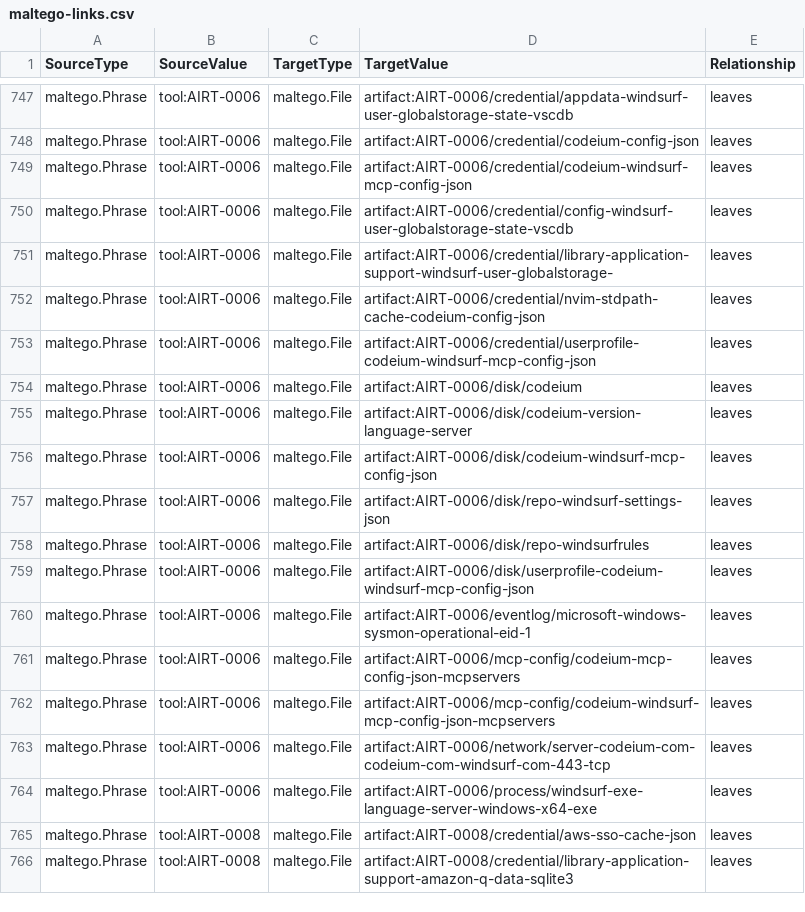
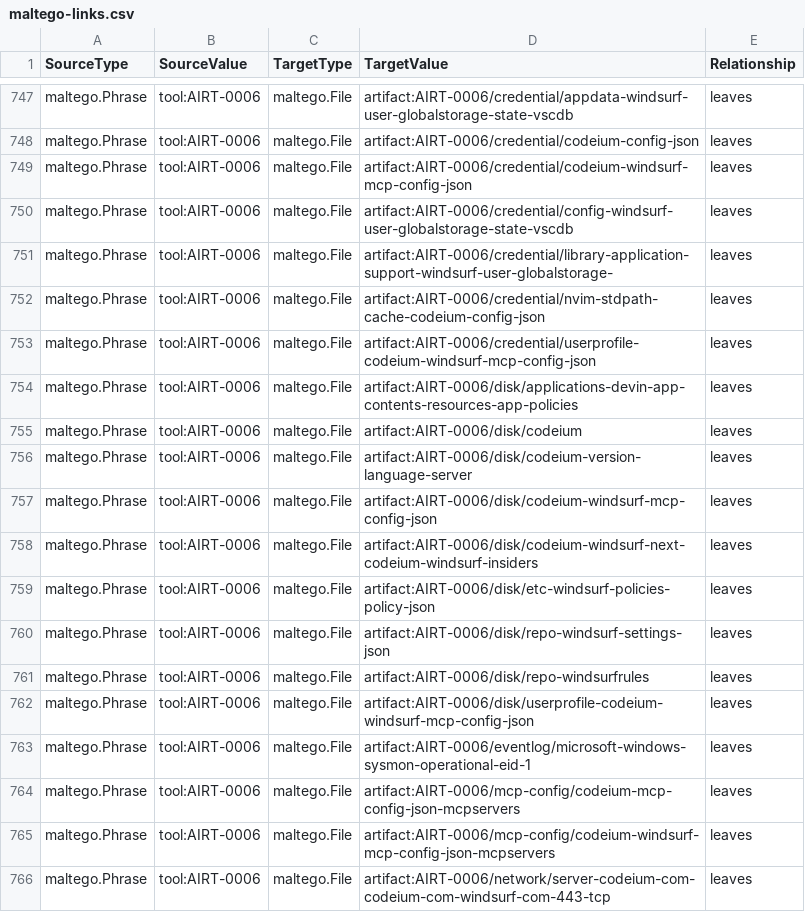
Before and after one commit to depalmar/ai-dfir-toolkit, a CSV file: artifacts/docs/api/graph/maltego-links.csv, drawn as a sheet; only a part is shown, gaps mark what is left out; the shorter side is filled out with more unchanged rows; the diff names each change by its address in the sheet, - before the commit and + after, or states it on an @@ line.

```diff
--- a/artifacts/docs/api/graph/maltego-links.csv
+++ b/artifacts/docs/api/graph/maltego-links.csv
+row 754: maltego.Phrase | tool:AIRT-0006 | maltego.File | artifact:AIRT-0006/disk/applications-devin-app-contents-resources-app-policies | leaves
+row 758: maltego.Phrase | tool:AIRT-0006 | maltego.File | artifact:AIRT-0006/disk/codeium-windsurf-next-codeium-windsurf-insiders | leaves
+row 759: maltego.Phrase | tool:AIRT-0006 | maltego.File | artifact:AIRT-0006/disk/etc-windsurf-policies-policy-json | leaves
```
Also changed, not shown: artifacts/docs/api/graph/maltego-entities.csv, 23 other files.
